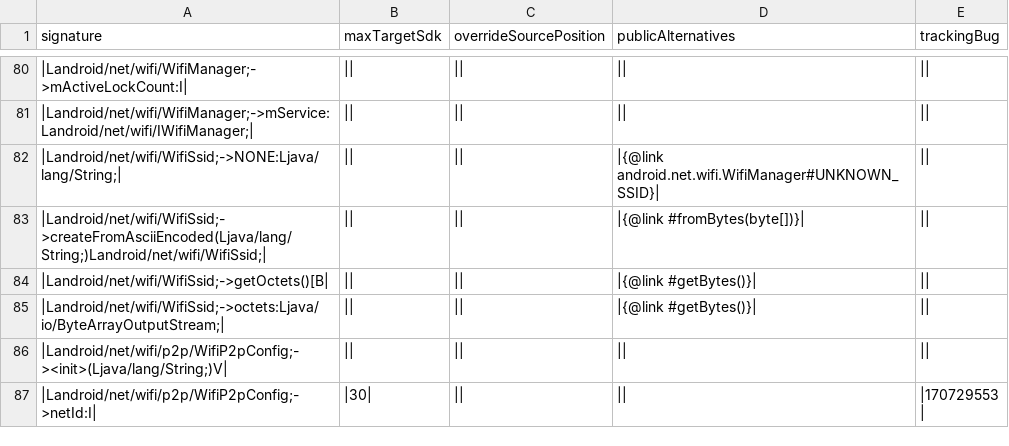
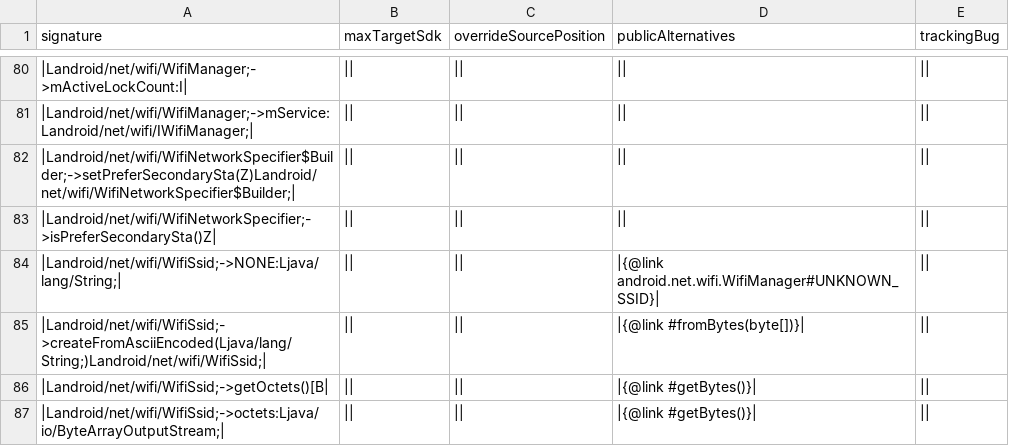
Before and after one commit to CodeLinaro-mirror/la_platform_prebuilts_module_sdk_Wifi, a CSV file: current/hiddenapi/metadata.csv, drawn as a sheet; only a part is shown, gaps mark what is left out; the shorter side is filled out with more unchanged rows.

```diff
--- a/current/hiddenapi/metadata.csv
+++ b/current/hiddenapi/metadata.csv
@@ -81,2 +81,4 @@ signature,maxTargetSdk,overrideSourcePosition,publicAlternatives,trackingBug
 |Landroid/net/wifi/WifiManager;->mService:Landroid/net/wifi/IWifiManager;|,||,||,||,||
+|Landroid/net/wifi/WifiNetworkSpecifier$Builder;->setPreferSecondarySta(Z)Landroid/net/wifi/WifiNetworkSpecifier$Builder;|,||,||,||,||
+|Landroid/net/wifi/WifiNetworkSpecifier;->isPreferSecondarySta()Z|,||,||,||,||
 |Landroid/net/wifi/WifiSsid;->NONE:Ljava/lang/String;|,||,||,|{@link android.net.wifi.WifiManager#UNKNOWN_SSID}|,||
```
Also changed, not shown: current/hiddenapi/annotation-flags.csv, current/hiddenapi/filtered-flags.csv, 6 other files.
